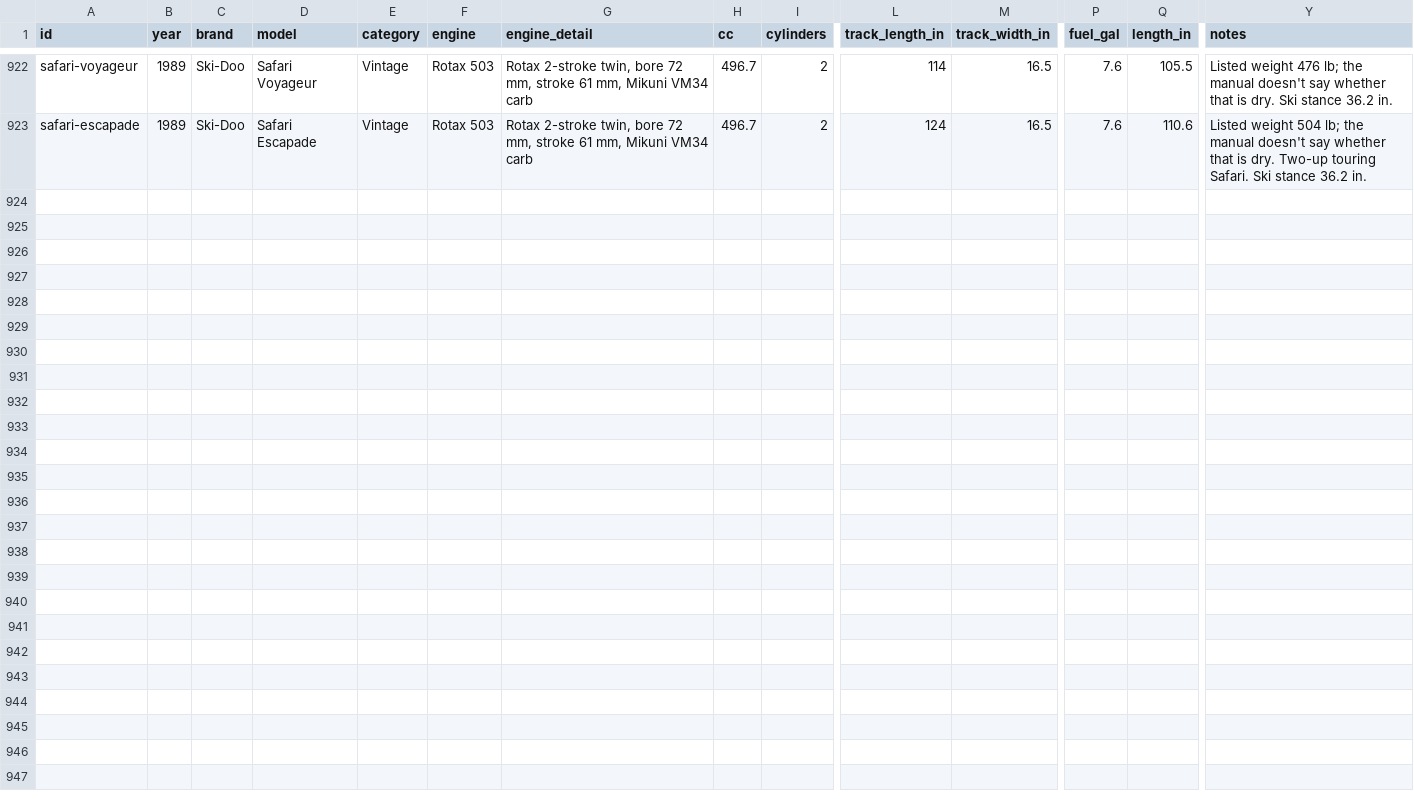
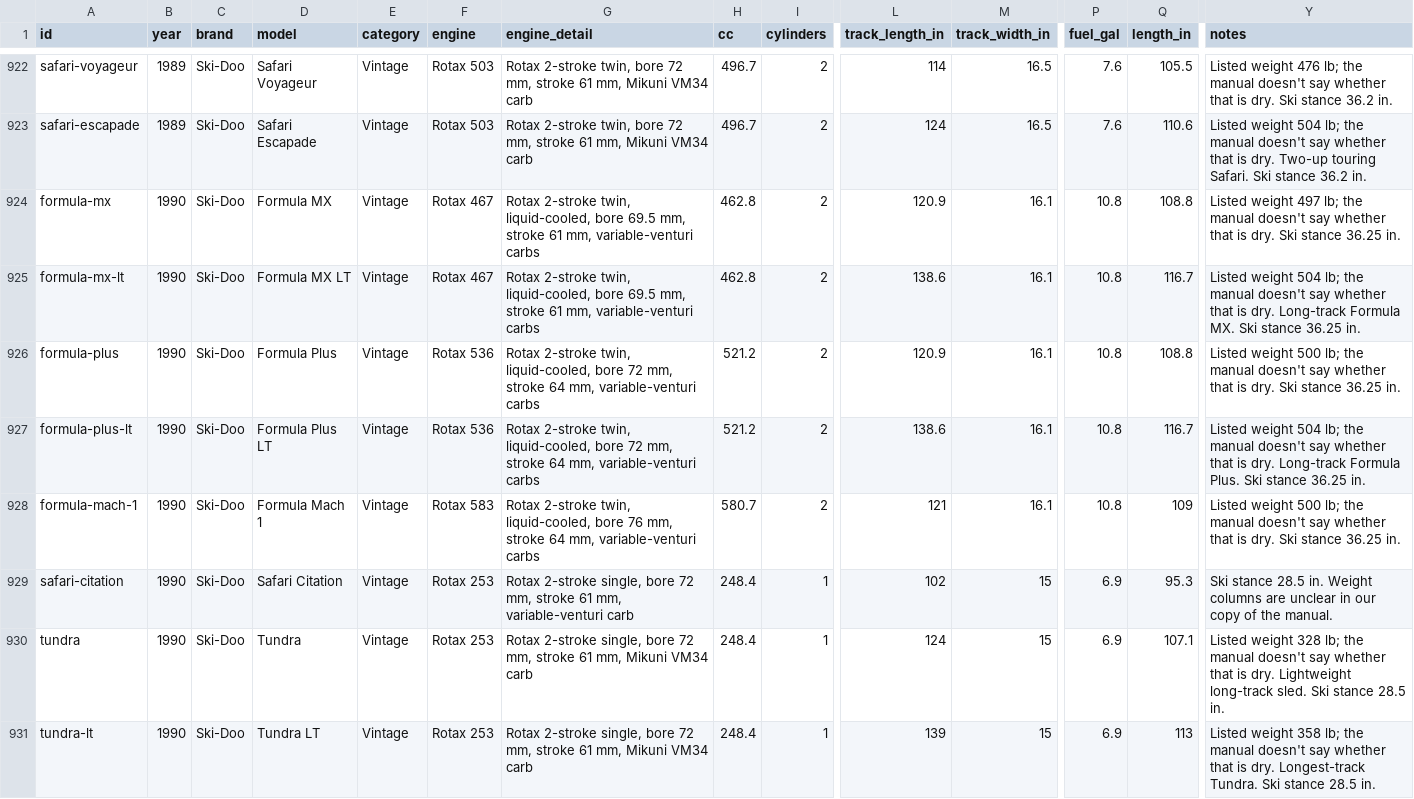
Before and after one commit to JonesT1986/SledSpecs, a CSV file: data/sleds.csv, drawn as a sheet; only a part is shown, gaps mark what is left out; rows hold the shown columns only; the diff names each change by its address in the sheet, - before the commit and + after, or states it on an @@ line.

```diff
--- a/data/sleds.csv
+++ b/data/sleds.csv
+row 924: formula-mx | 1990 | Ski-Doo | Formula MX | Vintage | Rotax 467 | Rotax 2-stroke twin, liquid-cooled, bore 69.5 mm, stroke 61 mm, variable-venturi carbs | 462.8 | 2 | 120.9 | 16.1 | 10.8 | 108.8 | Listed weight 497 lb; the manual doesn't say whether that is dry. Ski stance 36.25 in.
+row 925: formula-mx-lt | 1990 | Ski-Doo | Formula MX LT | Vintage | Rotax 467 | Rotax 2-stroke twin, liquid-cooled, bore 69.5 mm, stroke 61 mm, variable-venturi carbs | 462.8 | 2 | 138.6 | 16.1 | 10.8 | 116.7 | Listed weight 504 lb; the manual doesn't say whether that is dry. Long-track Formula MX. Ski stance 36.25 in.
+row 926: formula-plus | 1990 | Ski-Doo | Formula Plus | Vintage | Rotax 536 | Rotax 2-stroke twin, liquid-cooled, bore 72 mm, stroke 64 mm, variable-venturi carbs | 521.2 | 2 | 120.9 | 16.1 | 10.8 | 108.8 | Listed weight 500 lb; the manual doesn't say whether that is dry. Ski stance 36.25 in.
+row 927: formula-plus-lt | 1990 | Ski-Doo | Formula Plus LT | Vintage | Rotax 536 | Rotax 2-stroke twin, liquid-cooled, bore 72 mm, stroke 64 mm, variable-venturi carbs | 521.2 | 2 | 138.6 | 16.1 | 10.8 | 116.7 | Listed weight 504 lb; the manual doesn't say whether that is dry. Long-track Formula Plus. Ski stance 36.25 in.
+row 928: formula-mach-1 | 1990 | Ski-Doo | Formula Mach 1 | Vintage | Rotax 583 | Rotax 2-stroke twin, liquid-cooled, bore 76 mm, stroke 64 mm, variable-venturi carbs | 580.7 | 2 | 121 | 16.1 | 10.8 | 109 | Listed weight 500 lb; the manual doesn't say whether that is dry. Ski stance 36.25 in.
+row 929: safari-citation | 1990 | Ski-Doo | Safari Citation | Vintage | Rotax 253 | Rotax 2-stroke single, bore 72 mm, stroke 61 mm, variable-venturi carb | 248.4 | 1 | 102 | 15 | 6.9 | 95.3 | Ski stance 28.5 in. Weight columns are unclear in our copy of the manual.
+row 930: tundra | 1990 | Ski-Doo | Tundra | Vintage | Rotax 253 | Rotax 2-stroke single, bore 72 mm, stroke 61 mm, Mikuni VM34 carb | 248.4 | 1 | 124 | 15 | 6.9 | 107.1 | Listed weight 328 lb; the manual doesn't say whether that is dry. Lightweight long-track sled. Ski stance 28.5 in.
+row 931: tundra-lt | 1990 | Ski-Doo | Tundra LT | Vintage | Rotax 253 | Rotax 2-stroke single, bore 72 mm, stroke 61 mm, Mikuni VM34 carb | 248.4 | 1 | 139 | 15 | 6.9 | 113 | Listed weight 358 lb; the manual doesn't say whether that is dry. Longest-track Tundra. Ski stance 28.5 in.
```
